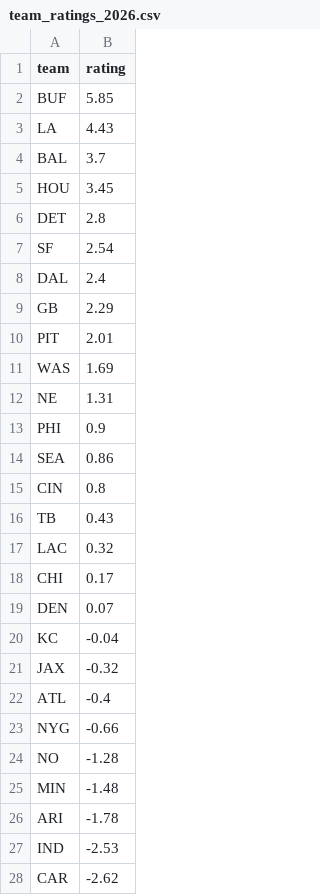
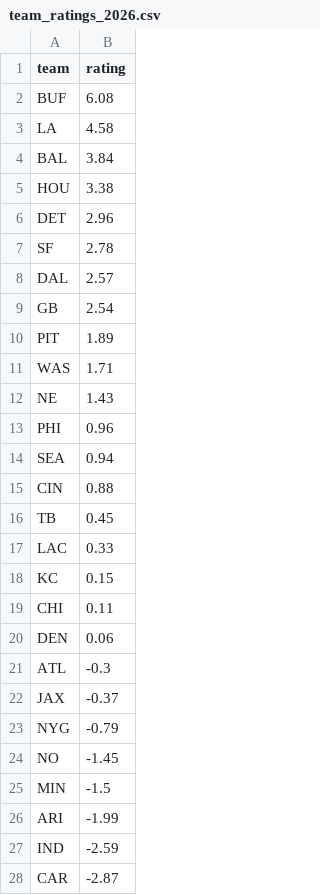
Before and after one commit to stevebrink1969-cell/nfl-handicapper, a CSV file: output/team_ratings_2026.csv, drawn as a sheet; only a part is shown; the diff covers the shown part only.

```diff
--- a/output/team_ratings_2026.csv
+++ b/output/team_ratings_2026.csv
@@ -1,28 +1,28 @@
 team,rating
-BUF,5.85
-LA,4.43
-BAL,3.7
-HOU,3.45
-DET,2.8
-SF,2.54
-DAL,2.4
-GB,2.29
-PIT,2.01
-WAS,1.69
-NE,1.31
-PHI,0.9
-SEA,0.86
-CIN,0.8
-TB,0.43
-LAC,0.32
-CHI,0.17
-DEN,0.07
-KC,-0.04
-JAX,-0.32
-ATL,-0.4
-NYG,-0.66
-NO,-1.28
-MIN,-1.48
-ARI,-1.78
-IND,-2.53
-CAR,-2.62
+BUF,6.08
+LA,4.58
+BAL,3.84
+HOU,3.38
+DET,2.96
+SF,2.78
+DAL,2.57
+GB,2.54
+PIT,1.89
+WAS,1.71
+NE,1.43
+PHI,0.96
+SEA,0.94
+CIN,0.88
+TB,0.45
+LAC,0.33
+KC,0.15
+CHI,0.11
+DEN,0.06
+ATL,-0.3
+JAX,-0.37
+NYG,-0.79
+NO,-1.45
+MIN,-1.5
+ARI,-1.99
+IND,-2.59
+CAR,-2.87
```
Also changed, not shown: 5 edited cells elsewhere in this file, output/player_values_2026.csv, 5 other files.
